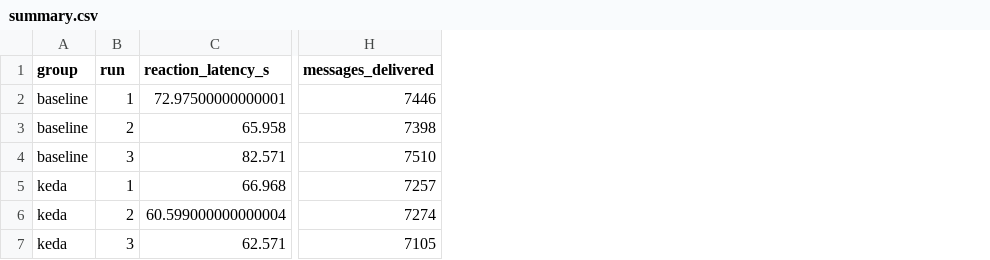
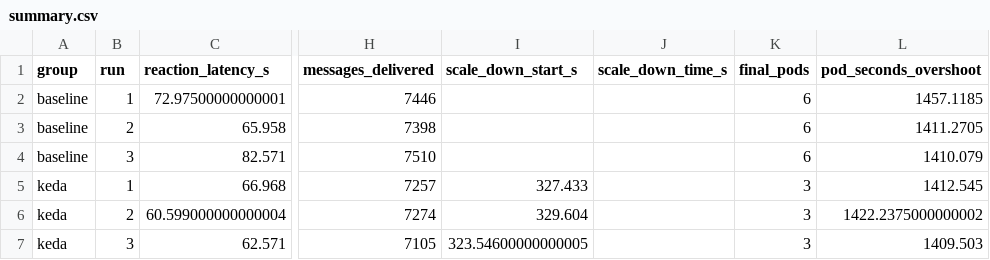
Before and after one commit to QinHaoting/CS5296-Group5-Autoscaling, a CSV file: results/summary.csv, drawn as a sheet; only a part is shown, gaps mark what is left out; the diff names each change by its address in the sheet, - before the commit and + after, or states it on an @@ line.

Commit message:
feat: update analysis result

```diff
--- a/results/summary.csv
+++ b/results/summary.csv
+column I (scale_down_start_s), rows 5-7: 327.433 | 329.604 | 323.54600000000005
+column J (scale_down_time_s), empty
+column K (final_pods), rows 2-7: 6 | 6 | 6 | 3 | 3 | 3
+column L (pod_seconds_overshoot), rows 2-7: 1457.1185 | 1411.2705 | 1410.079 | 1412.545 | 1422.2375000000002 | 1409.503
```
Also changed, not shown: 13 other files.
